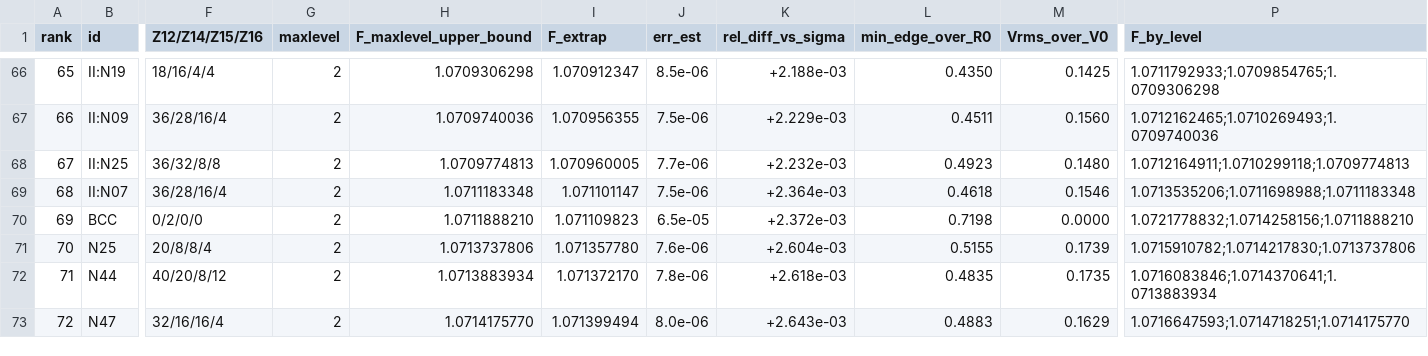
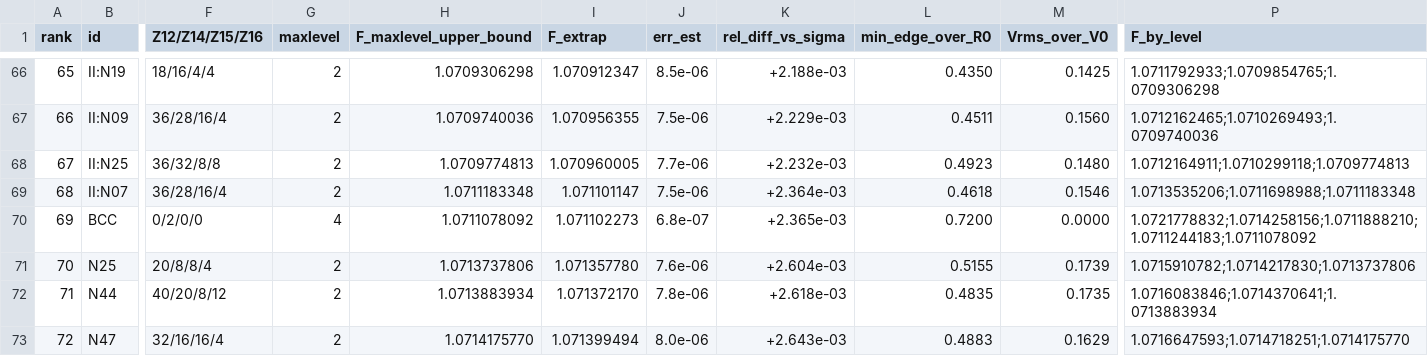
Before and after one commit to basedpolymer/chemistry-open-problems, a CSV file: problems/frank-kasper-dfm-screening/data/dfm_screen_boxrelaxed.csv, drawn as a sheet; only a part is shown, gaps mark what is left out; the diff names each change by its address in the sheet, - before the commit and + after, or states it on an @@ line.

```diff
--- a/problems/frank-kasper-dfm-screening/data/dfm_screen_boxrelaxed.csv
+++ b/problems/frank-kasper-dfm-screening/data/dfm_screen_boxrelaxed.csv
-G70 (maxlevel): 2
+G70 (maxlevel): 4
-H70 (F_maxlevel_upper_bound): 1.0711888210
+H70 (F_maxlevel_upper_bound): 1.0711078092
-I70 (F_extrap): 1.071109823
+I70 (F_extrap): 1.071102273
-J70 (err_est): 6.5e-05
+J70 (err_est): 6.8e-07
-K70 (rel_diff_vs_sigma): +2.372e-03
+K70 (rel_diff_vs_sigma): +2.365e-03
-L70 (min_edge_over_R0): 0.7198
+L70 (min_edge_over_R0): 0.7200
-P70 (F_by_level): 1.0721778832;1.0714258156;1.0711888210
+P70 (F_by_level): 1.0721778832;1.0714258156;1.0711888210;1.0711244183;1.0711078092
```
Also changed, not shown: problems/frank-kasper-dfm-screening/data/dfm_fixedbox_paper_structures.csv, problems/fullerene-dual-cospectral/certificates/counts_per_n.csv, 8 other files.
